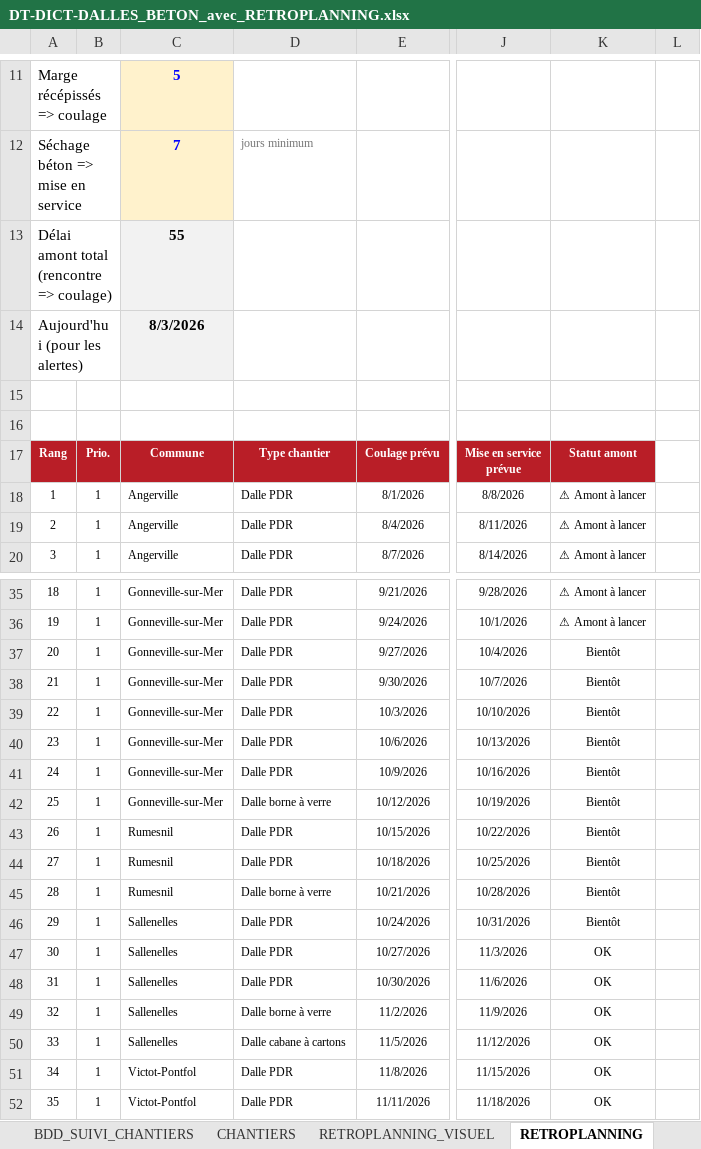
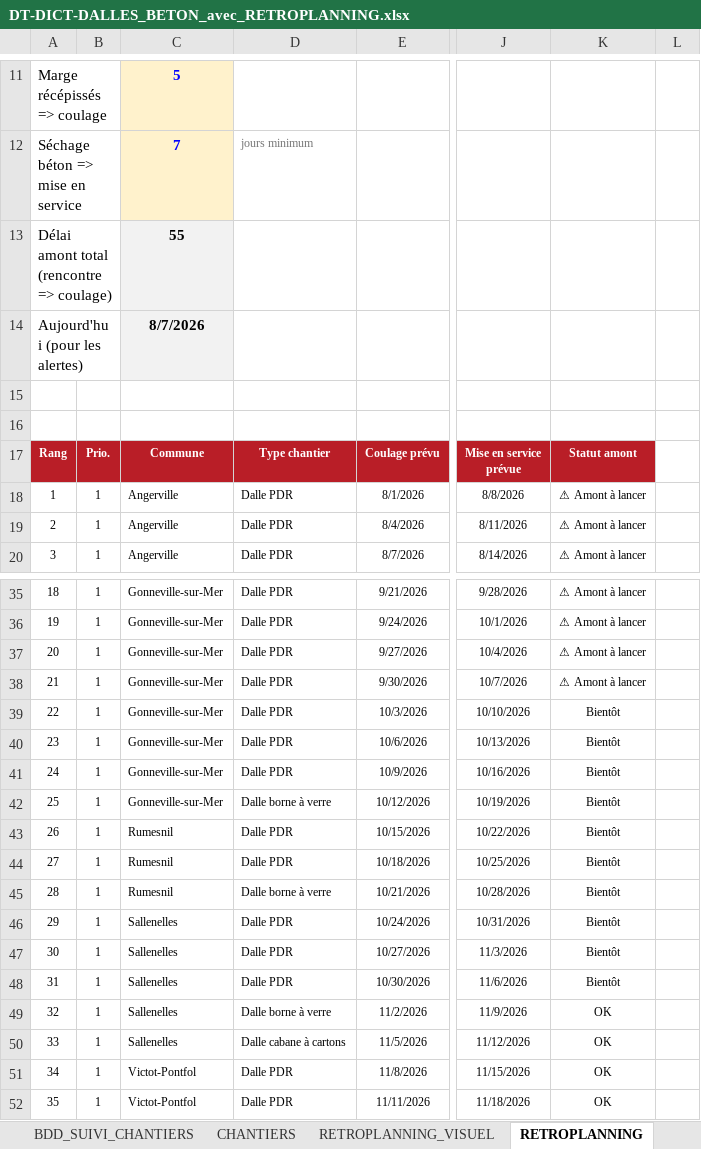
Before and after one commit to ncpa-dechets/suivi-chantiers, an Excel workbook: DT-DICT-DALLES_BETON_avec_RETROPLANNING.xlsx, sheet RETROPLANNING, drawn as a sheet; only a part is shown, gaps mark what is left out; values as stored, in another font and other column widths than the file's, no borders; conditional formats not drawn; the diff names each change by its address in the sheet, - before the commit and + after, or states it on an @@ line.

Commit message:
Update DT-DICT-DALLES_BETON_avec_RETROPLANNING.xlsx

```diff
--- a/DT-DICT-DALLES_BETON_avec_RETROPLANNING.xlsx (sheet RETROPLANNING)
+++ b/DT-DICT-DALLES_BETON_avec_RETROPLANNING.xlsx (sheet RETROPLANNING)
-C14: 8/3/2026
+C14: 8/7/2026
-K37:K38: Bientôt
+K37:K38: ⚠ Amont à lancer
-K47:K48: OK
+K47:K48: Bientôt
```
Also changed, not shown: sheet SYNTHESE_TRAVAUX, sheet CHANTIERS, sheet BDD_SUIVI_CHANTIERS, formulas that keep their value.
